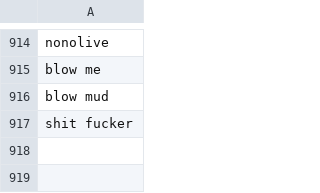
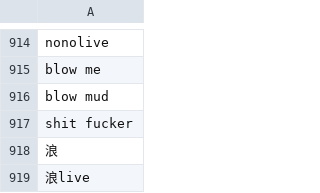
Before and after one commit to DanielSu17/17vpn, a CSV file: envs/prod/17app/dirtyword/dirtyword.csv, drawn as a sheet; only a part is shown, gaps mark what is left out; the diff names each change by its address in the sheet, - before the commit and + after, or states it on an @@ line.

Commit message:
louis@17.media - 17app/dirtyword/dirtyword.csv

```diff
--- a/envs/prod/17app/dirtyword/dirtyword.csv
+++ b/envs/prod/17app/dirtyword/dirtyword.csv
+row 918: 浪
+row 919: 浪live
```
